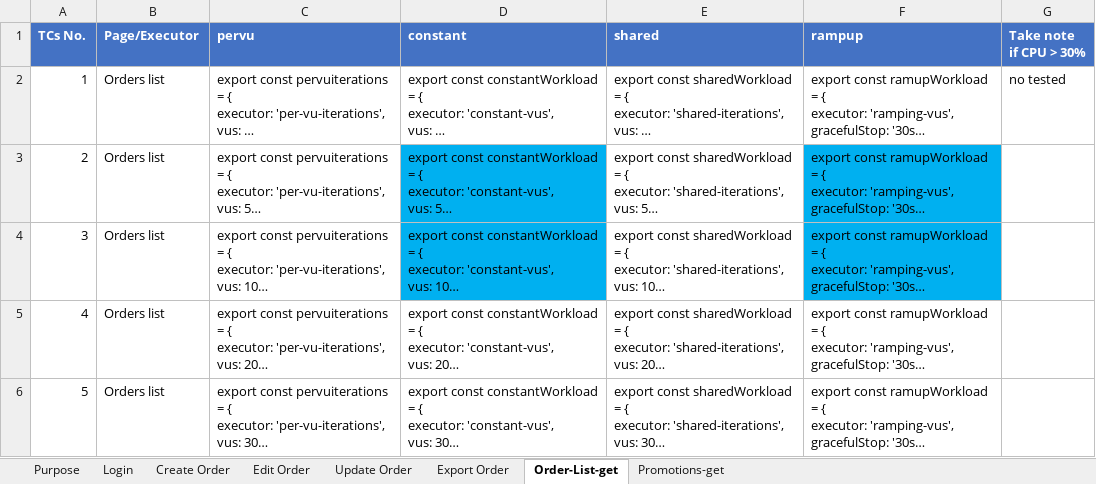
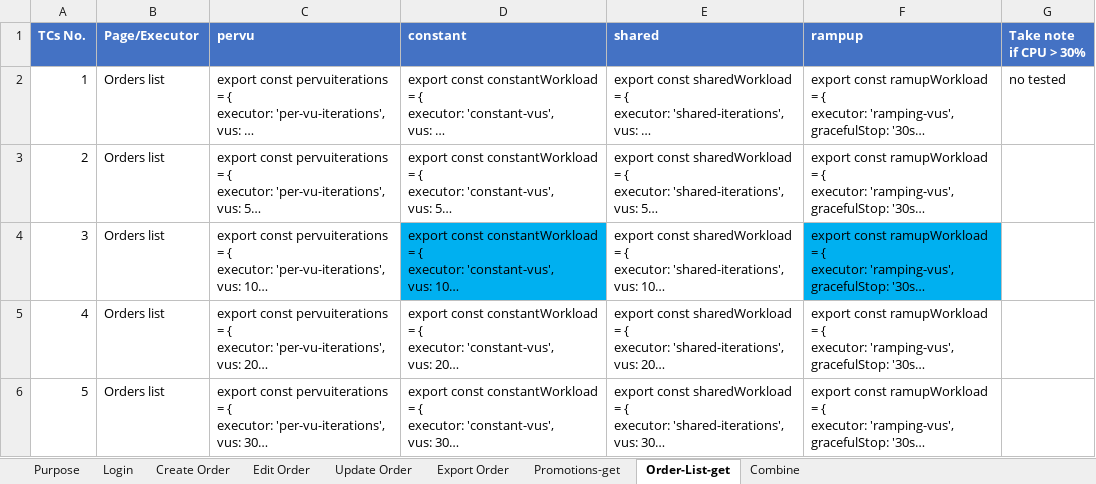
Before and after one commit to petechain23/K6, an Excel workbook: scenarios.xlsx, sheet Order-List-get, drawn as a sheet; long unchanged cells end in …; values as stored, in another font and other column widths than the file's, no borders; the diff names each change by its address in the sheet, - before the commit and + after, or states it on an @@ line.

```diff
--- a/scenarios.xlsx (sheet Order-List-get)
+++ b/scenarios.xlsx (sheet Order-List-get)
+sheet tab: Combine
@@ sheet tab order changed: Purpose | Login | Create Order | Edit Order | Update Order | Export Order | Promotions-get | Order-List-get | Combine @@
-D3 fill: #00B0F0
+D3 fill: none
-F3 fill: #00B0F0
+F3 fill: none
```
Also changed, not shown: sheet Edit Order, sheet Promotions-get, hidden cells, 17 other files.
